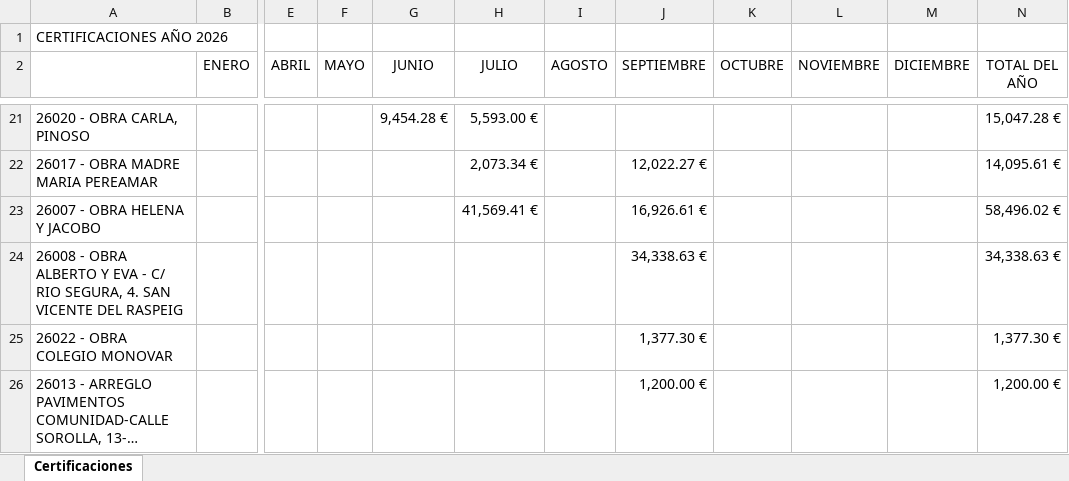
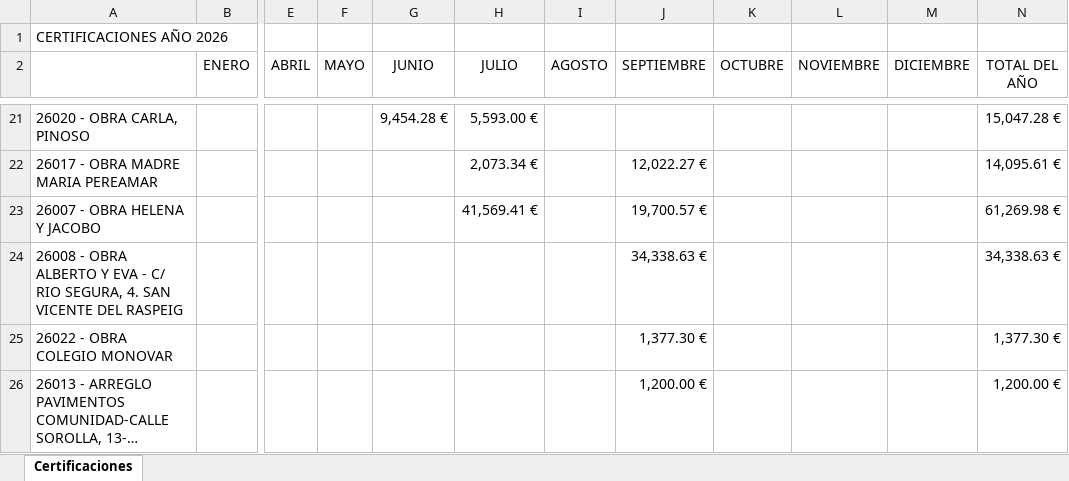
Before and after one commit to juanjosemas/dashboard, an Excel workbook: dashboard/CERTIFICACIONES POR MESES 2026.xlsx, sheet Certificaciones, drawn as a sheet; only a part is shown, gaps mark what is left out; long unchanged cells end in …; values as stored, in another font and other column widths than the file's, no borders; the diff names each change by its address in the sheet, - before the commit and + after, or states it on an @@ line.

Commit message:
Actualizacion del dashboard

```diff
--- a/dashboard/CERTIFICACIONES POR MESES 2026.xlsx (sheet Certificaciones)
+++ b/dashboard/CERTIFICACIONES POR MESES 2026.xlsx (sheet Certificaciones)
-J23 (SEPTIEMBRE): 16,926.61 €
+J23 (SEPTIEMBRE): 19,700.57 €
-N23 (TOTAL DEL AÑO): 58,496.02 €
+N23 (TOTAL DEL AÑO): 61,269.98 €
```
Also changed, not shown: ECO_STRUCT_Datos.xlsx, 3 other files.
